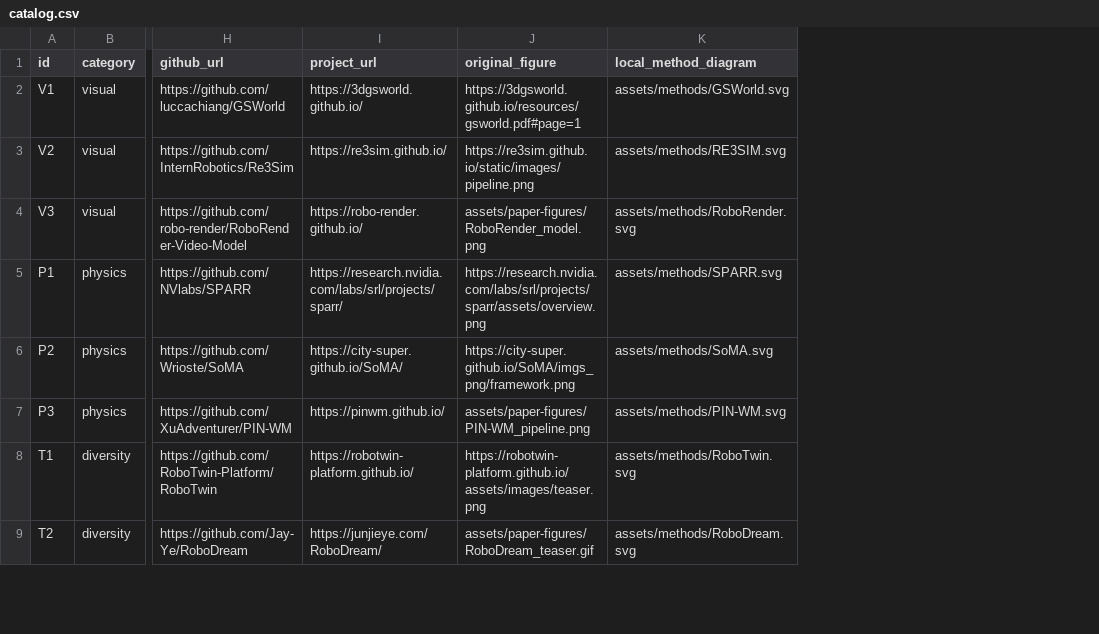
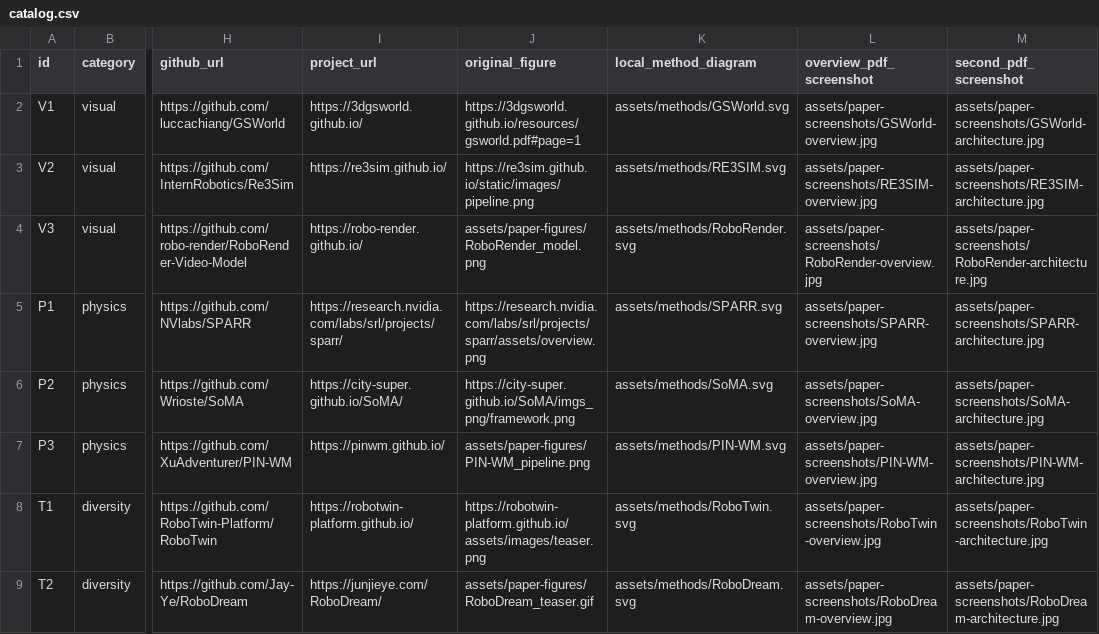
Before and after one commit to AforestSong/Sim2Real-Frontier-Survey, a CSV file: papers/catalog.csv, drawn as a sheet; only a part is shown, gaps mark what is left out; the diff names each change by its address in the sheet, - before the commit and + after, or states it on an @@ line.

Commit message:
docs: index 24 original paper screenshots and remove temporary PDF previews

```diff
--- a/papers/catalog.csv
+++ b/papers/catalog.csv
+column L (overview_pdf_screenshot), rows 2-9: assets/paper-screenshots/GSWorld-overview.jpg | assets/paper-screenshots/RE3SIM-overview.jpg | assets/paper-screenshots/RoboRender-overview.jpg | assets/paper-screenshots/SPARR-overview.jpg | assets/paper-screenshots/SoMA-overview.jpg | assets/paper-screenshots/PIN-WM-overview.jpg | assets/paper-screenshots/RoboTwin-overview.jpg | assets/paper-screenshots/RoboDream-overview.jpg
+column M (second_pdf_screenshot), rows 2-9: assets/paper-screenshots/GSWorld-architecture.jpg | assets/paper-screenshots/RE3SIM-architecture.jpg | assets/paper-screenshots/RoboRender-architecture.jpg | assets/paper-screenshots/SPARR-architecture.jpg | assets/paper-screenshots/SoMA-architecture.jpg | assets/paper-screenshots/PIN-WM-architecture.jpg | assets/paper-screenshots/RoboTwin-architecture.jpg | assets/paper-screenshots/RoboDream-architecture.jpg
```
Also changed, not shown: 9 other files.
